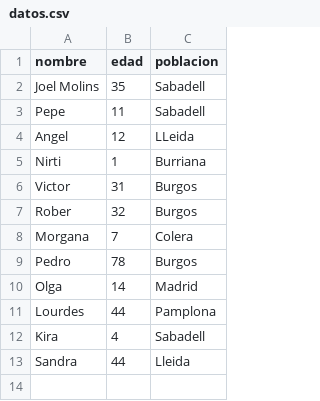
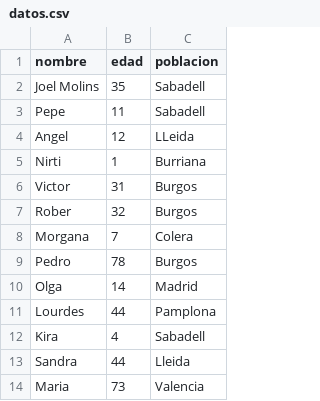
Before and after one commit to oathmind/curso_git_ubu, a CSV file: datos.csv, drawn as a sheet; the diff names each change by its address in the sheet, - before the commit and + after, or states it on an @@ line.

Commit message:
Add Maria

```diff
--- a/datos.csv
+++ b/datos.csv
+row 14: Maria | 73 | Valencia
```
